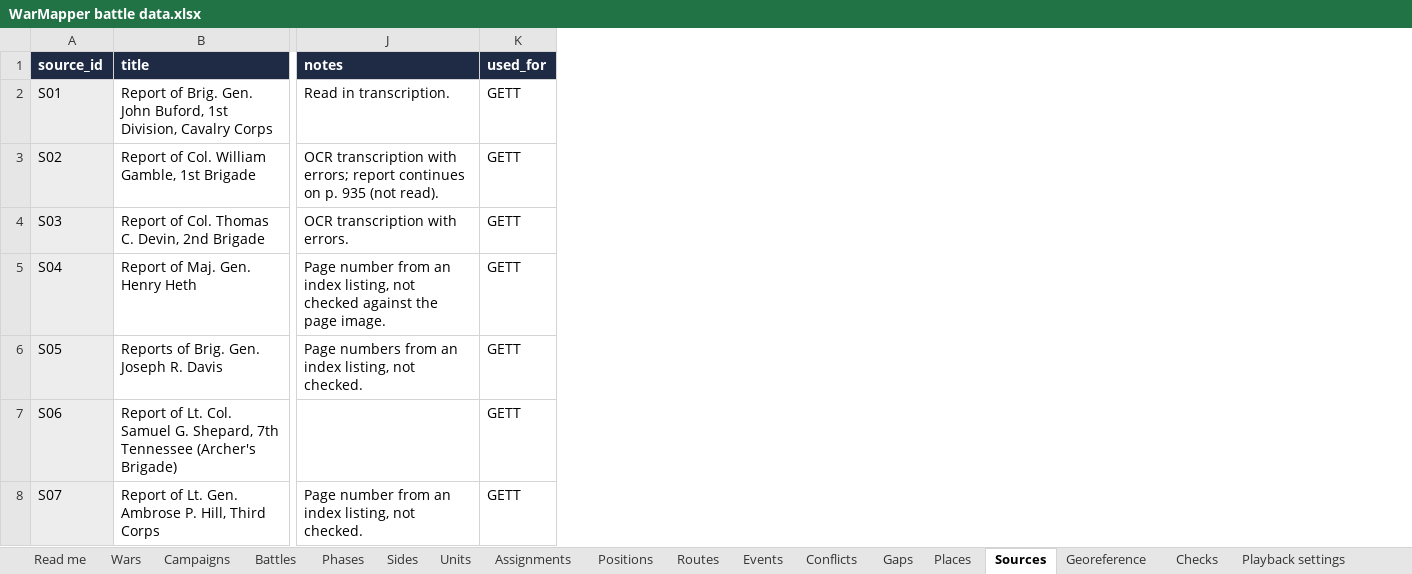
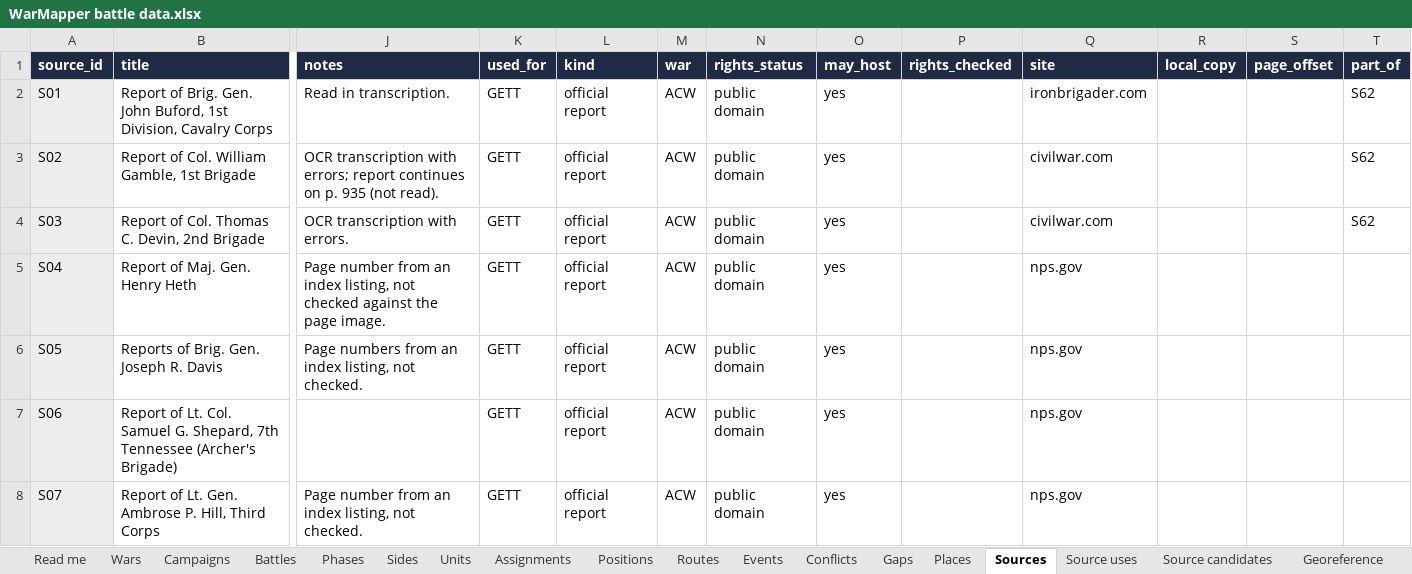
Before and after one commit to mgm9000/WarMapper, an Excel workbook: data/WarMapper battle data.xlsx, sheet Sources, drawn as a sheet; only a part is shown, gaps mark what is left out; values as stored, in another font and other column widths than the file's, no borders; the diff covers the shown part only; the diff names each change by its address in the sheet, - before the commit and + after, or states it on an @@ line.

```diff
--- a/data/WarMapper battle data.xlsx (sheet Sources)
+++ b/data/WarMapper battle data.xlsx (sheet Sources)
+sheet tab: Source uses
+sheet tab: Source candidates
+column L (kind), rows 2-8: all official report
+column M (war), rows 2-8: all ACW
+column N (rights_status), rows 2-8: all public domain
+column O (may_host), rows 2-8: all yes
+column P (rights_checked), empty
+column Q (site), rows 2-8: ironbrigader.com | civilwar.com | civilwar.com | nps.gov | nps.gov | nps.gov | nps.gov
+column R (local_copy), empty
+column S (page_offset), empty
+column T (part_of), rows 2-4: all S62
```
Also changed, not shown: 1 added row elsewhere in this sheet, sheet Positions, sheet Read me, 1 other file.
